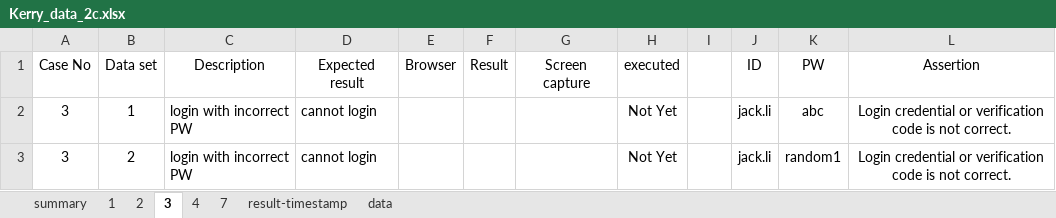
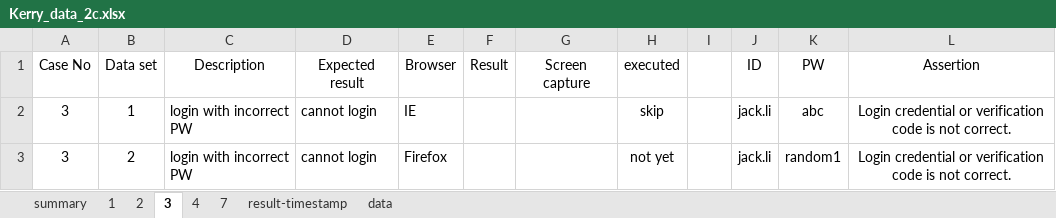
Before and after one commit to EldenCheng/ExcelFramework-Demo-Python, an Excel workbook: TestCaseData/Kerry_data_2c.xlsx, sheet 3, drawn as a sheet; values as stored, in another font and other column widths than the file's, no borders; the diff names each change by its address in the sheet, - before the commit and + after, or states it on an @@ line.

Commit message:
1. Update script to support specify browser in the excel
2. Update script to add Skipped into result of final result if result column is blank

3. Update the script to support max size window, login and execute JavaScript in Firefox

4. Add Log method to output some logs to a log file of each Test case

```diff
--- a/TestCaseData/Kerry_data_2c.xlsx (sheet 3)
+++ b/TestCaseData/Kerry_data_2c.xlsx (sheet 3)
-E2 (Browser): (empty)
+E2 (Browser): IE
-H2 (executed): Not Yet
+H2 (executed): skip
-E3 (Browser): (empty)
+E3 (Browser): Firefox
-H3 (executed): Not Yet
+H3 (executed): not yet
```
Also changed, not shown: sheet summary, sheet 1, sheet 7, sheet 2, sheet 4, 10 other files.
